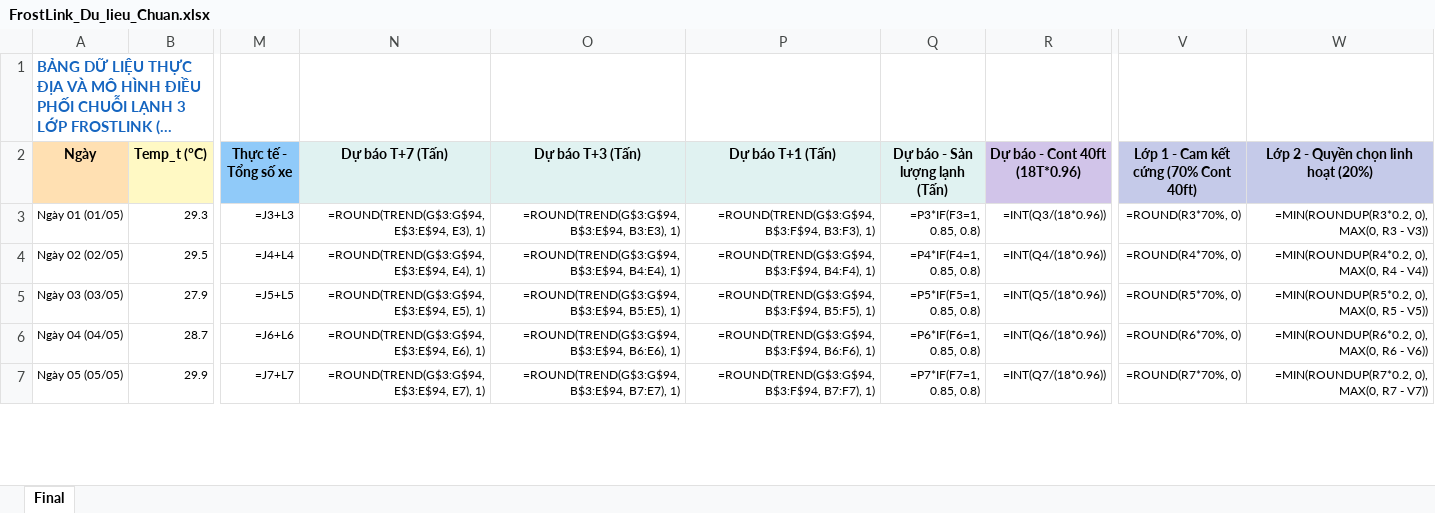
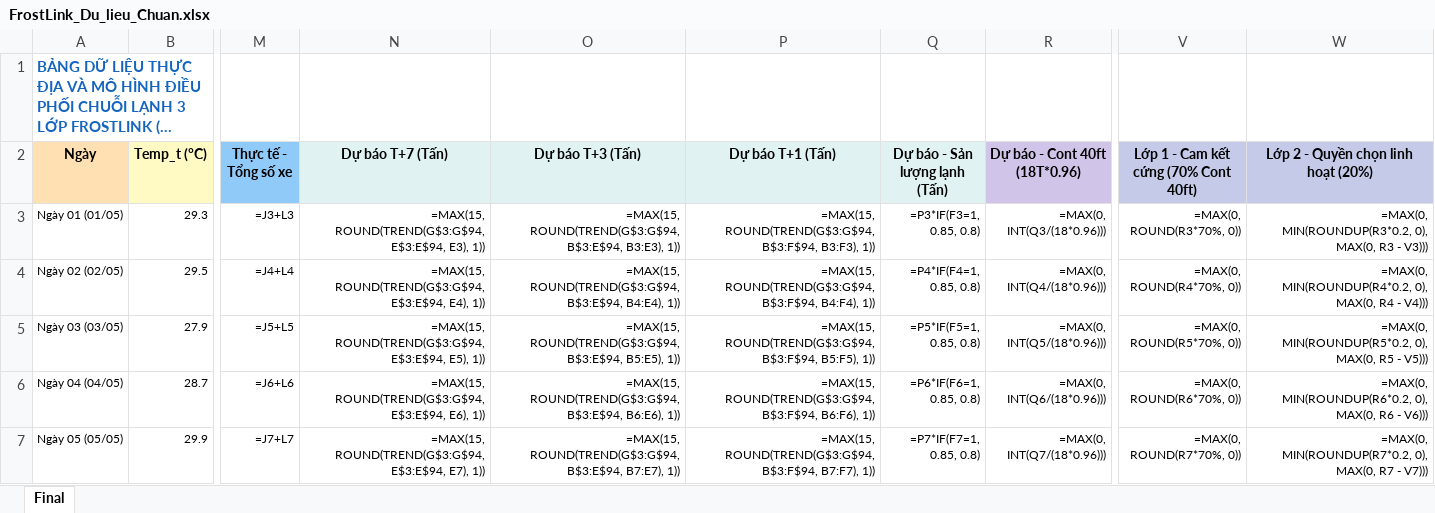
Before and after one commit to justccuong/FrostLink-VYLT, an Excel workbook: data/FrostLink_Du_lieu_Chuan.xlsx, sheet Final, drawn as a sheet; only a part is shown, gaps mark what is left out; long unchanged cells end in …; values as stored, in another font and other column widths than the file's, no borders; formulas without a stored value are shown as written; the diff covers the shown part only; the diff names each change by its address in the sheet, - before the commit and + after, or states it on an @@ line.

```diff
--- a/data/FrostLink_Du_lieu_Chuan.xlsx (sheet Final)
+++ b/data/FrostLink_Du_lieu_Chuan.xlsx (sheet Final)
-N3 (Dự báo T+7 (Tấn)): =ROUND(TREND(G$3:G$94, E$3:E$94, E3), 1)
+N3 (Dự báo T+7 (Tấn)): =MAX(15, ROUND(TREND(G$3:G$94, E$3:E$94, E3), 1))
-O3 (Dự báo T+3 (Tấn)): =ROUND(TREND(G$3:G$94, B$3:E$94, B3:E3), 1)
+O3 (Dự báo T+3 (Tấn)): =MAX(15, ROUND(TREND(G$3:G$94, B$3:E$94, B3:E3), 1))
-P3 (Dự báo T+1 (Tấn)): =ROUND(TREND(G$3:G$94, B$3:F$94, B3:F3), 1)
+P3 (Dự báo T+1 (Tấn)): =MAX(15, ROUND(TREND(G$3:G$94, B$3:F$94, B3:F3), 1))
-R3 (Dự báo - Cont 40ft (18T*0.96)): =INT(Q3/(18*0.96))
+R3 (Dự báo - Cont 40ft (18T*0.96)): =MAX(0, INT(Q3/(18*0.96)))
-V3: =ROUND(R3*70%, 0)
+V3: =MAX(0, ROUND(R3*70%, 0))
-W3: =MIN(ROUNDUP(R3*0.2, 0), MAX(0, R3 - V3))
+W3: =MAX(0, MIN(ROUNDUP(R3*0.2, 0), MAX(0, R3 - V3)))
-N4 (Dự báo T+7 (Tấn)): =ROUND(TREND(G$3:G$94, E$3:E$94, E4), 1)
+N4 (Dự báo T+7 (Tấn)): =MAX(15, ROUND(TREND(G$3:G$94, E$3:E$94, E4), 1))
-O4 (Dự báo T+3 (Tấn)): =ROUND(TREND(G$3:G$94, B$3:E$94, B4:E4), 1)
+O4 (Dự báo T+3 (Tấn)): =MAX(15, ROUND(TREND(G$3:G$94, B$3:E$94, B4:E4), 1))
-P4 (Dự báo T+1 (Tấn)): =ROUND(TREND(G$3:G$94, B$3:F$94, B4:F4), 1)
+P4 (Dự báo T+1 (Tấn)): =MAX(15, ROUND(TREND(G$3:G$94, B$3:F$94, B4:F4), 1))
-R4 (Dự báo - Cont 40ft (18T*0.96)): =INT(Q4/(18*0.96))
+R4 (Dự báo - Cont 40ft (18T*0.96)): =MAX(0, INT(Q4/(18*0.96)))
-V4: =ROUND(R4*70%, 0)
+V4: =MAX(0, ROUND(R4*70%, 0))
-W4: =MIN(ROUNDUP(R4*0.2, 0), MAX(0, R4 - V4))
+W4: =MAX(0, MIN(ROUNDUP(R4*0.2, 0), MAX(0, R4 - V4)))
-N5 (Dự báo T+7 (Tấn)): =ROUND(TREND(G$3:G$94, E$3:E$94, E5), 1)
+N5 (Dự báo T+7 (Tấn)): =MAX(15, ROUND(TREND(G$3:G$94, E$3:E$94, E5), 1))
-O5 (Dự báo T+3 (Tấn)): =ROUND(TREND(G$3:G$94, B$3:E$94, B5:E5), 1)
+O5 (Dự báo T+3 (Tấn)): =MAX(15, ROUND(TREND(G$3:G$94, B$3:E$94, B5:E5), 1))
-P5 (Dự báo T+1 (Tấn)): =ROUND(TREND(G$3:G$94, B$3:F$94, B5:F5), 1)
+P5 (Dự báo T+1 (Tấn)): =MAX(15, ROUND(TREND(G$3:G$94, B$3:F$94, B5:F5), 1))
-R5 (Dự báo - Cont 40ft (18T*0.96)): =INT(Q5/(18*0.96))
+R5 (Dự báo - Cont 40ft (18T*0.96)): =MAX(0, INT(Q5/(18*0.96)))
-V5: =ROUND(R5*70%, 0)
+V5: =MAX(0, ROUND(R5*70%, 0))
-W5: =MIN(ROUNDUP(R5*0.2, 0), MAX(0, R5 - V5))
+W5: =MAX(0, MIN(ROUNDUP(R5*0.2, 0), MAX(0, R5 - V5)))
-N6 (Dự báo T+7 (Tấn)): =ROUND(TREND(G$3:G$94, E$3:E$94, E6), 1)
+N6 (Dự báo T+7 (Tấn)): =MAX(15, ROUND(TREND(G$3:G$94, E$3:E$94, E6), 1))
-O6 (Dự báo T+3 (Tấn)): =ROUND(TREND(G$3:G$94, B$3:E$94, B6:E6), 1)
+O6 (Dự báo T+3 (Tấn)): =MAX(15, ROUND(TREND(G$3:G$94, B$3:E$94, B6:E6), 1))
-P6 (Dự báo T+1 (Tấn)): =ROUND(TREND(G$3:G$94, B$3:F$94, B6:F6), 1)
+P6 (Dự báo T+1 (Tấn)): =MAX(15, ROUND(TREND(G$3:G$94, B$3:F$94, B6:F6), 1))
-R6 (Dự báo - Cont 40ft (18T*0.96)): =INT(Q6/(18*0.96))
+R6 (Dự báo - Cont 40ft (18T*0.96)): =MAX(0, INT(Q6/(18*0.96)))
-V6: =ROUND(R6*70%, 0)
+V6: =MAX(0, ROUND(R6*70%, 0))
-W6: =MIN(ROUNDUP(R6*0.2, 0), MAX(0, R6 - V6))
+W6: =MAX(0, MIN(ROUNDUP(R6*0.2, 0), MAX(0, R6 - V6)))
-N7 (Dự báo T+7 (Tấn)): =ROUND(TREND(G$3:G$94, E$3:E$94, E7), 1)
+N7 (Dự báo T+7 (Tấn)): =MAX(15, ROUND(TREND(G$3:G$94, E$3:E$94, E7), 1))
-O7 (Dự báo T+3 (Tấn)): =ROUND(TREND(G$3:G$94, B$3:E$94, B7:E7), 1)
+O7 (Dự báo T+3 (Tấn)): =MAX(15, ROUND(TREND(G$3:G$94, B$3:E$94, B7:E7), 1))
-P7 (Dự báo T+1 (Tấn)): =ROUND(TREND(G$3:G$94, B$3:F$94, B7:F7), 1)
+P7 (Dự báo T+1 (Tấn)): =MAX(15, ROUND(TREND(G$3:G$94, B$3:F$94, B7:F7), 1))
-R7 (Dự báo - Cont 40ft (18T*0.96)): =INT(Q7/(18*0.96))
+R7 (Dự báo - Cont 40ft (18T*0.96)): =MAX(0, INT(Q7/(18*0.96)))
-V7: =ROUND(R7*70%, 0)
+V7: =MAX(0, ROUND(R7*70%, 0))
-W7: =MIN(ROUNDUP(R7*0.2, 0), MAX(0, R7 - V7))
+W7: =MAX(0, MIN(ROUNDUP(R7*0.2, 0), MAX(0, R7 - V7)))
```
Also changed, not shown: 522 edited cells elsewhere in this sheet, 8 other files.
